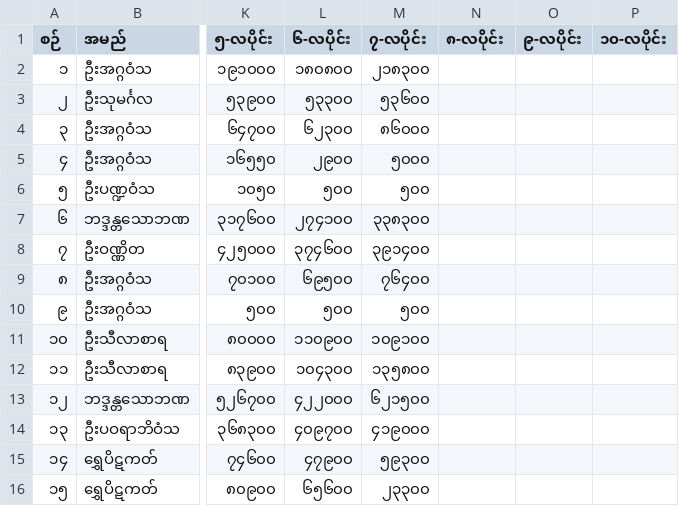
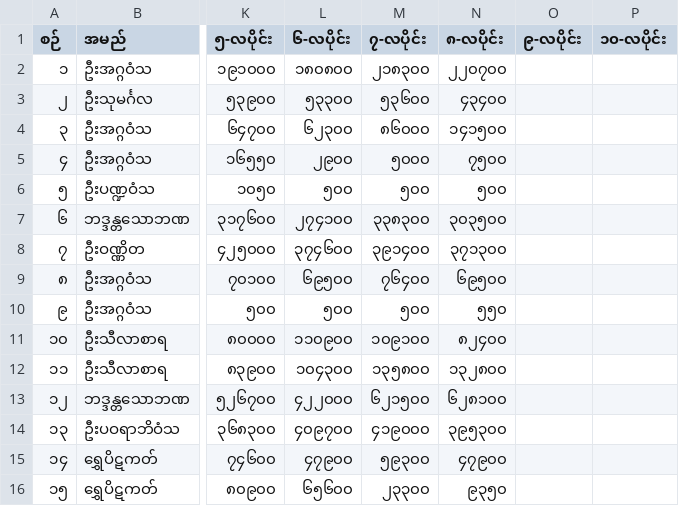
Before and after one commit to uzinlay85/ndmetabill, a CSV file: meter_bill_data.csv, drawn as a sheet; only a part is shown, gaps mark what is left out; the diff names each change by its address in the sheet, - before the commit and + after, or states it on an @@ line.

Commit message:
Add files via upload

```diff
--- a/meter_bill_data.csv
+++ b/meter_bill_data.csv
-N2 (၈-လပိုင်း): (empty)
+N2 (၈-လပိုင်း): ၂၂၀၇၀၀
-N3 (၈-လပိုင်း): (empty)
+N3 (၈-လပိုင်း): ၄၃၄၀၀
-N4 (၈-လပိုင်း): (empty)
+N4 (၈-လပိုင်း): ၁၄၁၅၀၀
-N5 (၈-လပိုင်း): (empty)
+N5 (၈-လပိုင်း): ၇၅၀၀
-N6 (၈-လပိုင်း): (empty)
+N6 (၈-လပိုင်း): ၅၀၀
-N7 (၈-လပိုင်း): (empty)
+N7 (၈-လပိုင်း): ၃၀၃၅၀၀
-N8 (၈-လပိုင်း): (empty)
+N8 (၈-လပိုင်း): ၃၇၁၃၀၀
-N9 (၈-လပိုင်း): (empty)
+N9 (၈-လပိုင်း): ၆၉၅၀၀
-N10 (၈-လပိုင်း): (empty)
+N10 (၈-လပိုင်း): ၅၅၀
-N11 (၈-လပိုင်း): (empty)
+N11 (၈-လပိုင်း): ၈၂၄၀၀
-N12 (၈-လပိုင်း): (empty)
+N12 (၈-လပိုင်း): ၁၃၂၈၀၀
-N13 (၈-လပိုင်း): (empty)
+N13 (၈-လပိုင်း): ၆၂၈၁၀၀
-N14 (၈-လပိုင်း): (empty)
+N14 (၈-လပိုင်း): ၃၉၅၃၀၀
-N15 (၈-လပိုင်း): (empty)
+N15 (၈-လပိုင်း): ၄၇၉၀၀
-N16 (၈-လပိုင်း): (empty)
+N16 (၈-လပိုင်း): ၉၃၅၀
```
